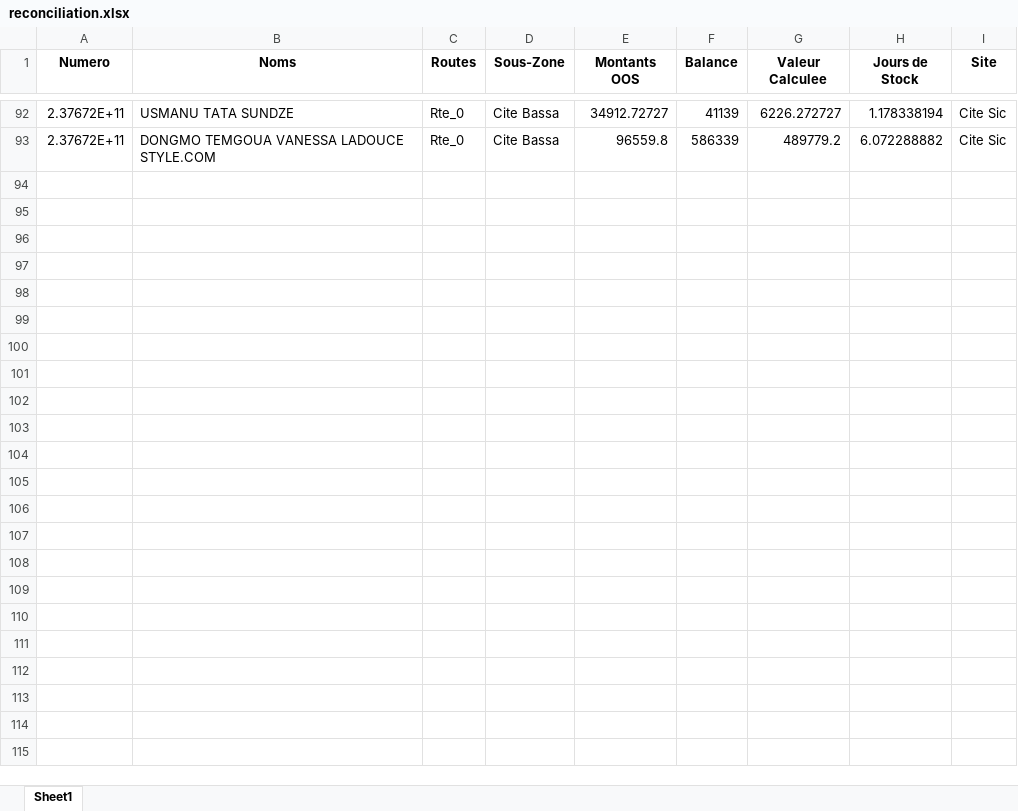
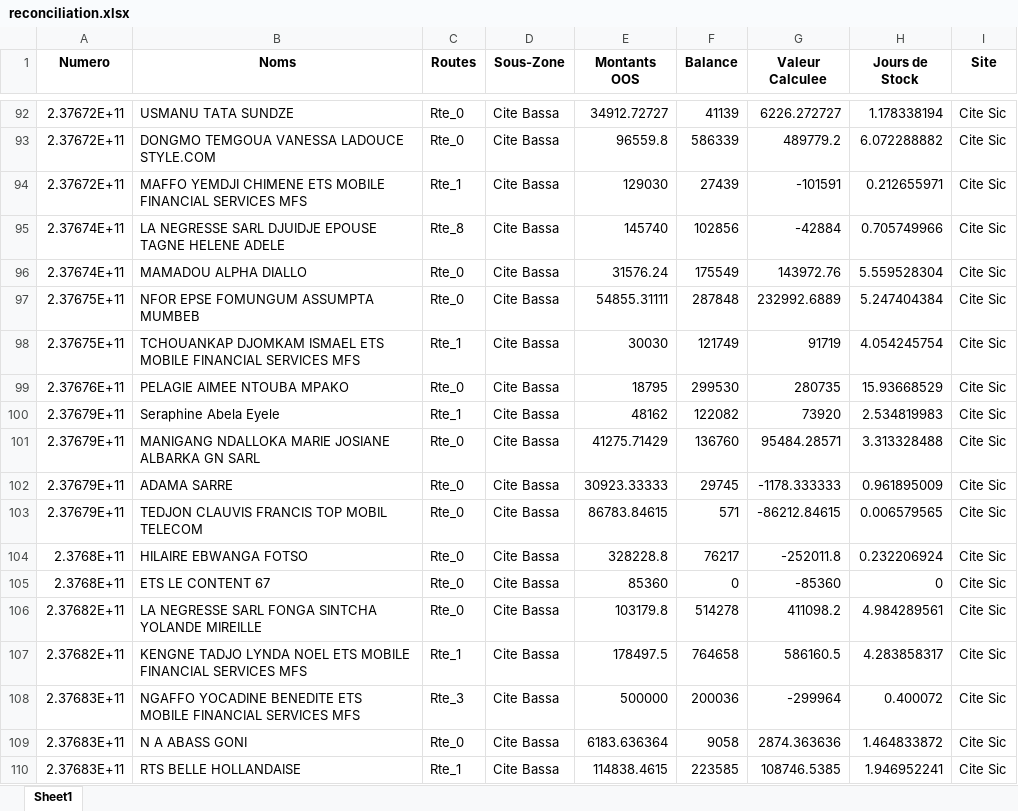
Before and after one commit to susanobi94-beep/stock-mfs-dashboard, an Excel workbook: reconciliation.xlsx, sheet Sheet1, drawn as a sheet; only a part is shown, gaps mark what is left out; values as stored, in another font and other column widths than the file's, no borders; the diff names each change by its address in the sheet, - before the commit and + after, or states it on an @@ line.

```diff
--- a/reconciliation.xlsx (sheet Sheet1)
+++ b/reconciliation.xlsx (sheet Sheet1)
+row 94: 2.37672E+11 | MAFFO YEMDJI CHIMENE ETS MOBILE FINANCIAL SERVICES MFS | Rte_1 | Cite Bassa | 129030 | 27439 | -101591 | 0.212655971 | Cite Sic
+row 95: 2.37674E+11 | LA NEGRESSE SARL DJUIDJE EPOUSE TAGNE HELENE ADELE | Rte_8 | Cite Bassa | 145740 | 102856 | -42884 | 0.705749966 | Cite Sic
+row 96: 2.37674E+11 | MAMADOU ALPHA DIALLO | Rte_0 | Cite Bassa | 31576.24 | 175549 | 143972.76 | 5.559528304 | Cite Sic
+row 97: 2.37675E+11 | NFOR EPSE FOMUNGUM ASSUMPTA MUMBEB | Rte_0 | Cite Bassa | 54855.31111 | 287848 | 232992.6889 | 5.247404384 | Cite Sic
+row 98: 2.37675E+11 | TCHOUANKAP DJOMKAM ISMAEL ETS MOBILE FINANCIAL SERVICES MFS | Rte_1 | Cite Bassa | 30030 | 121749 | 91719 | 4.054245754 | Cite Sic
+row 99: 2.37676E+11 | PELAGIE AIMEE NTOUBA MPAKO | Rte_0 | Cite Bassa | 18795 | 299530 | 280735 | 15.93668529 | Cite Sic
+row 100: 2.37679E+11 | Seraphine Abela Eyele | Rte_1 | Cite Bassa | 48162 | 122082 | 73920 | 2.534819983 | Cite Sic
+row 101: 2.37679E+11 | MANIGANG NDALLOKA MARIE JOSIANE ALBARKA GN SARL | Rte_0 | Cite Bassa | 41275.71429 | 136760 | 95484.28571 | 3.313328488 | Cite Sic
+row 102: 2.37679E+11 | ADAMA SARRE | Rte_0 | Cite Bassa | 30923.33333 | 29745 | -1178.333333 | 0.961895009 | Cite Sic
+row 103: 2.37679E+11 | TEDJON CLAUVIS FRANCIS TOP MOBIL TELECOM | Rte_0 | Cite Bassa | 86783.84615 | 571 | -86212.84615 | 0.006579565 | Cite Sic
+row 104: 2.3768E+11 | HILAIRE EBWANGA FOTSO | Rte_0 | Cite Bassa | 328228.8 | 76217 | -252011.8 | 0.232206924 | Cite Sic
+row 105: 2.3768E+11 | ETS LE CONTENT 67 | Rte_0 | Cite Bassa | 85360 | 0 | -85360 | 0 | Cite Sic
+row 106: 2.37682E+11 | LA NEGRESSE SARL FONGA SINTCHA YOLANDE MIREILLE | Rte_0 | Cite Bassa | 103179.8 | 514278 | 411098.2 | 4.984289561 | Cite Sic
+row 107: 2.37682E+11 | KENGNE TADJO LYNDA NOEL ETS MOBILE FINANCIAL SERVICES MFS | Rte_1 | Cite Bassa | 178497.5 | 764658 | 586160.5 | 4.283858317 | Cite Sic
+row 108: 2.37683E+11 | NGAFFO YOCADINE BENEDITE ETS MOBILE FINANCIAL SERVICES MFS | Rte_3 | Cite Bassa | 500000 | 200036 | -299964 | 0.400072 | Cite Sic
+row 109: 2.37683E+11 | N A ABASS GONI | Rte_0 | Cite Bassa | 6183.636364 | 9058 | 2874.363636 | 1.464833872 | Cite Sic
+row 110: 2.37683E+11 | RTS BELLE HOLLANDAISE | Rte_1 | Cite Bassa | 114838.4615 | 223585 | 108746.5385 | 1.946952241 | Cite Sic
```
Also changed, not shown: summary.xlsx, 19 other files.
